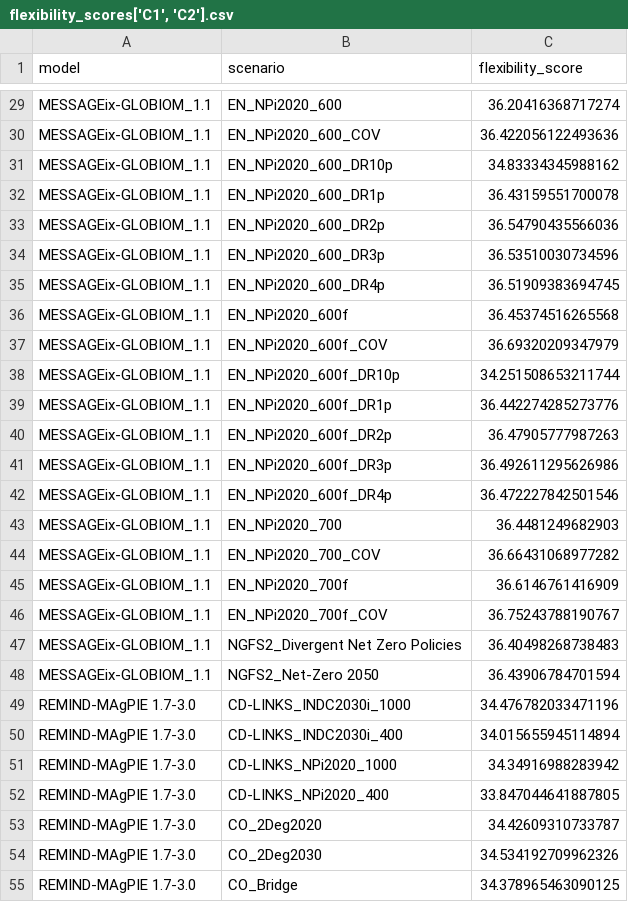
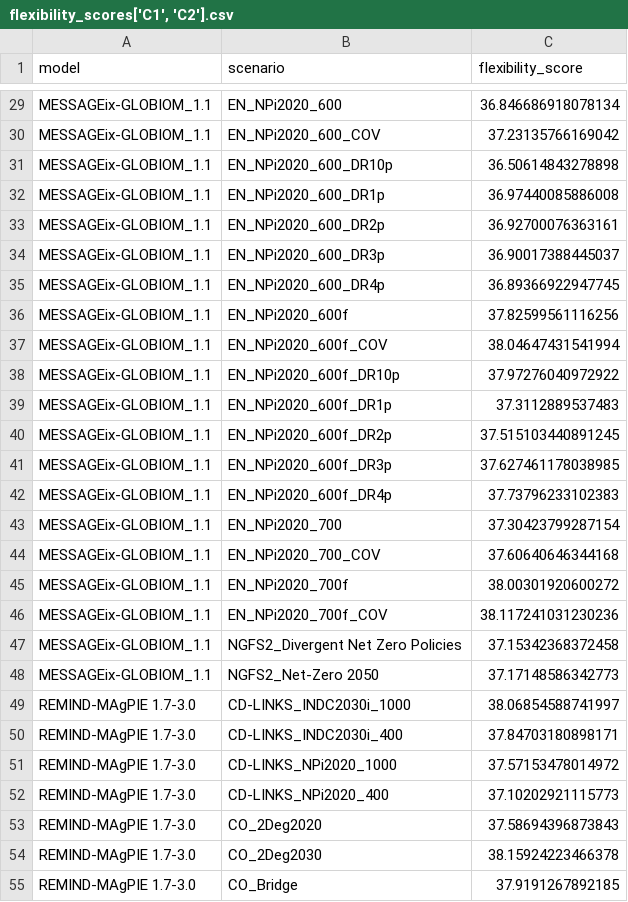
Before and after one commit to hamishbeath/IAMEE, a CSV file: outputs/flexibility_scores['C1', 'C2'].csv, drawn as a sheet; only a part is shown, gaps mark what is left out; the diff covers the shown part only; the diff names each change by its address in the sheet, - before the commit and + after, or states it on an @@ line.

```diff
--- a/outputs/flexibility_scores['C1', 'C2'].csv
+++ b/outputs/flexibility_scores['C1', 'C2'].csv
-C29 (flexibility_score): 36.20416368717274
+C29 (flexibility_score): 36.846686918078134
-C30 (flexibility_score): 36.422056122493636
+C30 (flexibility_score): 37.23135766169042
-C31 (flexibility_score): 34.83334345988162
+C31 (flexibility_score): 36.50614843278898
-C32 (flexibility_score): 36.43159551700078
+C32 (flexibility_score): 36.97440085886008
-C33 (flexibility_score): 36.54790435566036
+C33 (flexibility_score): 36.92700076363161
-C34 (flexibility_score): 36.53510030734596
+C34 (flexibility_score): 36.90017388445037
-C35 (flexibility_score): 36.51909383694745
+C35 (flexibility_score): 36.89366922947745
-C36 (flexibility_score): 36.45374516265568
+C36 (flexibility_score): 37.82599561116256
-C37 (flexibility_score): 36.69320209347979
+C37 (flexibility_score): 38.04647431541994
-C38 (flexibility_score): 34.251508653211744
+C38 (flexibility_score): 37.97276040972922
-C39 (flexibility_score): 36.442274285273776
+C39 (flexibility_score): 37.3112889537483
-C40 (flexibility_score): 36.47905777987263
+C40 (flexibility_score): 37.515103440891245
-C41 (flexibility_score): 36.492611295626986
+C41 (flexibility_score): 37.627461178038985
-C42 (flexibility_score): 36.472227842501546
+C42 (flexibility_score): 37.73796233102383
-C43 (flexibility_score): 36.4481249682903
+C43 (flexibility_score): 37.30423799287154
-C44 (flexibility_score): 36.66431068977282
+C44 (flexibility_score): 37.60640646344168
-C45 (flexibility_score): 36.6146761416909
+C45 (flexibility_score): 38.00301920600272
-C46 (flexibility_score): 36.75243788190767
+C46 (flexibility_score): 38.117241031230236
-C47 (flexibility_score): 36.40498268738483
+C47 (flexibility_score): 37.15342368372458
-C48 (flexibility_score): 36.43906784701594
+C48 (flexibility_score): 37.17148586342773
-C49 (flexibility_score): 34.476782033471196
+C49 (flexibility_score): 38.06854588741997
-C50 (flexibility_score): 34.015655945114894
+C50 (flexibility_score): 37.84703180898171
-C51 (flexibility_score): 34.34916988283942
+C51 (flexibility_score): 37.57153478014972
-C52 (flexibility_score): 33.847044641887805
+C52 (flexibility_score): 37.10202921115773
-C53 (flexibility_score): 34.42609310733787
+C53 (flexibility_score): 37.58694396873843
-C54 (flexibility_score): 34.534192709962326
+C54 (flexibility_score): 38.15924223466378
-C55 (flexibility_score): 34.378965463090125
+C55 (flexibility_score): 37.9191267892185
```
Also changed, not shown: 77 edited cells elsewhere in this file, outputs/clustered_scores['C1', 'C2'].csv, outputs/environmental_scores['C1', 'C2'].csv, 13 other files.
